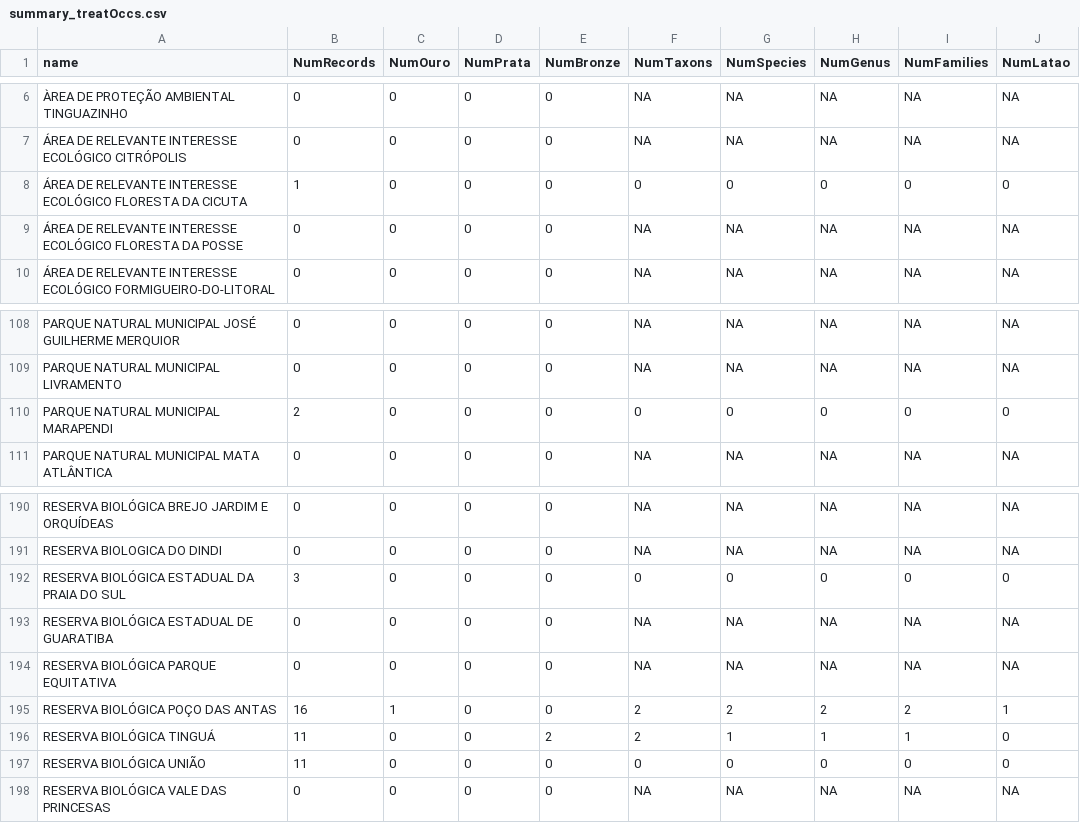
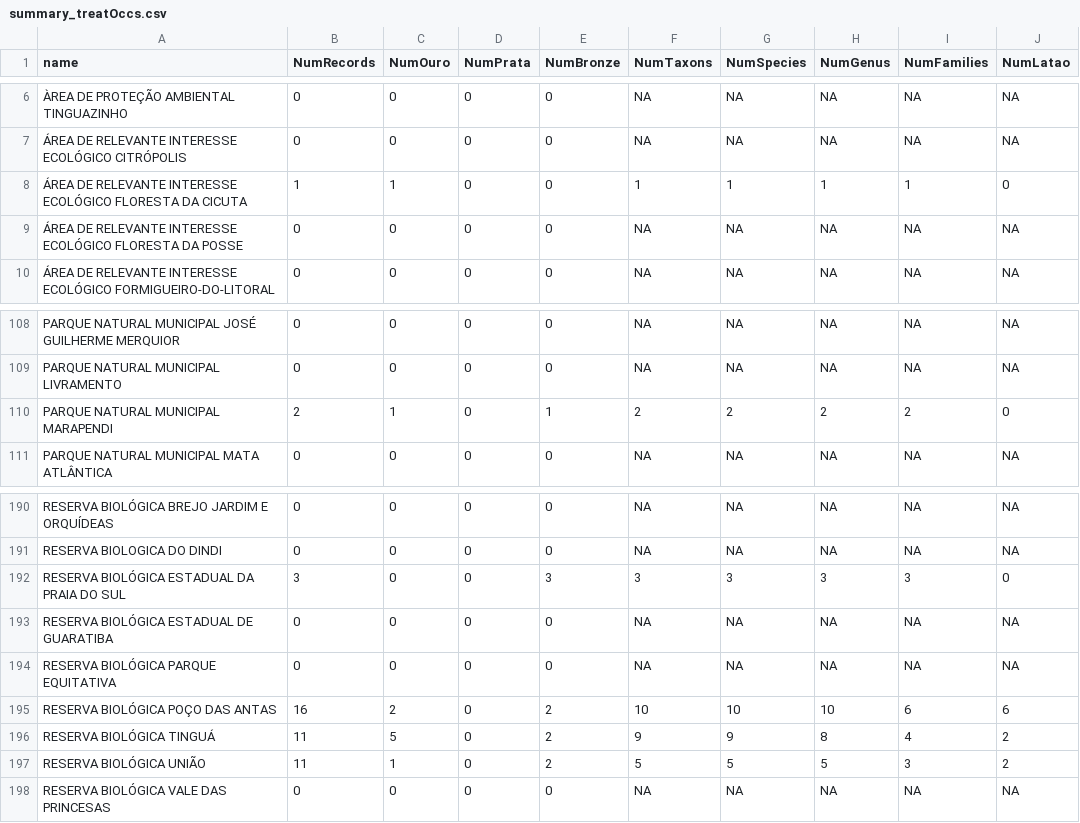
Before and after one commit to ggrittz/IntegraFlora, a CSV file: results/summary_treatOccs.csv, drawn as a sheet; only a part is shown, gaps mark what is left out; the diff covers the shown part only; the diff names each change by its address in the sheet, - before the commit and + after, or states it on an @@ line.

```diff
--- a/results/summary_treatOccs.csv
+++ b/results/summary_treatOccs.csv
-C8 (NumOuro): 0
+C8 (NumOuro): 1
-F8 (NumTaxons): 0
+F8 (NumTaxons): 1
-G8 (NumSpecies): 0
+G8 (NumSpecies): 1
-H8 (NumGenus): 0
+H8 (NumGenus): 1
-I8 (NumFamilies): 0
+I8 (NumFamilies): 1
-C110 (NumOuro): 0
+C110 (NumOuro): 1
-E110 (NumBronze): 0
+E110 (NumBronze): 1
-F110 (NumTaxons): 0
+F110 (NumTaxons): 2
-G110 (NumSpecies): 0
+G110 (NumSpecies): 2
-H110 (NumGenus): 0
+H110 (NumGenus): 2
-I110 (NumFamilies): 0
+I110 (NumFamilies): 2
-E192 (NumBronze): 0
+E192 (NumBronze): 3
-F192 (NumTaxons): 0
+F192 (NumTaxons): 3
-G192 (NumSpecies): 0
+G192 (NumSpecies): 3
-H192 (NumGenus): 0
+H192 (NumGenus): 3
-I192 (NumFamilies): 0
+I192 (NumFamilies): 3
-C195 (NumOuro): 1
+C195 (NumOuro): 2
-E195 (NumBronze): 0
+E195 (NumBronze): 2
-F195 (NumTaxons): 2
+F195 (NumTaxons): 10
-G195 (NumSpecies): 2
+G195 (NumSpecies): 10
-H195 (NumGenus): 2
+H195 (NumGenus): 10
-I195 (NumFamilies): 2
+I195 (NumFamilies): 6
-J195 (NumLatao): 1
+J195 (NumLatao): 6
-C196 (NumOuro): 0
+C196 (NumOuro): 5
-F196 (NumTaxons): 2
+F196 (NumTaxons): 9
-G196 (NumSpecies): 1
+G196 (NumSpecies): 9
-H196 (NumGenus): 1
+H196 (NumGenus): 8
-I196 (NumFamilies): 1
+I196 (NumFamilies): 4
-J196:J197 (NumLatao): 0
+J196:J197 (NumLatao): 2
-C197 (NumOuro): 0
+C197 (NumOuro): 1
-E197 (NumBronze): 0
+E197 (NumBronze): 2
-F197 (NumTaxons): 0
+F197 (NumTaxons): 5
-G197 (NumSpecies): 0
+G197 (NumSpecies): 5
-H197 (NumGenus): 0
+H197 (NumGenus): 5
-I197 (NumFamilies): 0
+I197 (NumFamilies): 3
```
Also changed, not shown: 103 edited cells elsewhere in this file, 2 other files.
